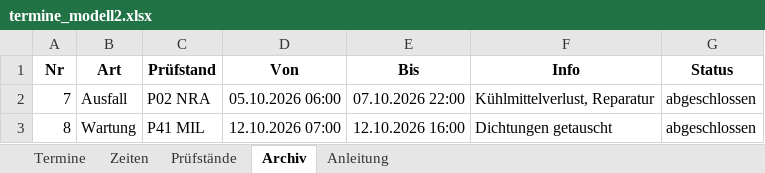
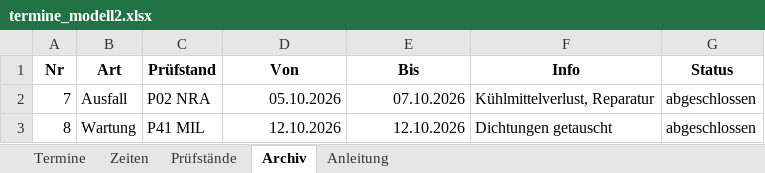
Before and after one commit to 17Trust09/lhtpi, an Excel workbook: terminboard/vorlagen/termine_modell2.xlsx, sheet Archiv, drawn as a sheet; values as stored, in another font and other column widths than the file's, no borders; the diff names each change by its address in the sheet, - before the commit and + after, or states it on an @@ line.

```diff
--- a/terminboard/vorlagen/termine_modell2.xlsx (sheet Archiv)
+++ b/terminboard/vorlagen/termine_modell2.xlsx (sheet Archiv)
-D2 (Von): 05.10.2026 06:00
+D2 (Von): 05.10.2026
-E2 (Bis): 07.10.2026 22:00
+E2 (Bis): 07.10.2026
-D3 (Von): 12.10.2026 07:00
+D3 (Von): 12.10.2026
-E3 (Bis): 12.10.2026 16:00
+E3 (Bis): 12.10.2026
```
Also changed, not shown: sheet Termine, sheet Anleitung, sheet Zeiten, 6 other files.
